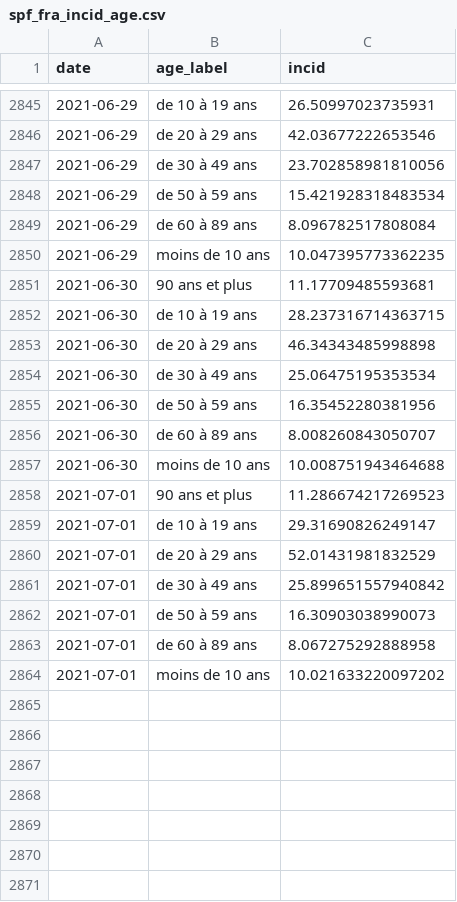
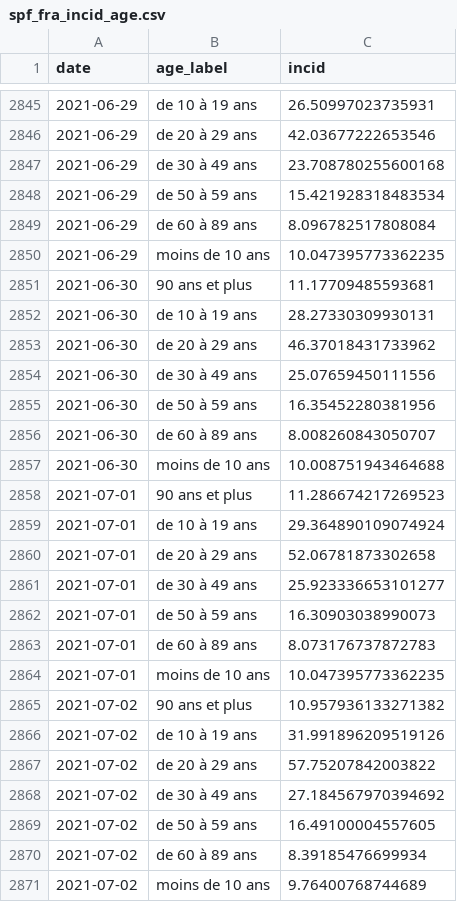
Before and after one commit to rpennacchio/covid-dashboard, a CSV file: data/spf_fra_incid_age.csv, drawn as a sheet; only a part is shown, gaps mark what is left out; the diff covers the shown part only.

```diff
--- a/data/spf_fra_incid_age.csv
+++ b/data/spf_fra_incid_age.csv
@@ -2846,3 +2846,3 @@ date,age_label,incid
 2021-06-29,de 20 à 29 ans,42.03677222653546
-2021-06-29,de 30 à 49 ans,23.702858981810056
+2021-06-29,de 30 à 49 ans,23.708780255600168
 2021-06-29,de 50 à 59 ans,15.421928318483534
@@ -2851,5 +2851,5 @@ date,age_label,incid
 2021-06-30,90 ans et plus,11.17709485593681
-2021-06-30,de 10 à 19 ans,28.237316714363715
-2021-06-30,de 20 à 29 ans,46.34343485998898
-2021-06-30,de 30 à 49 ans,25.06475195353534
+2021-06-30,de 10 à 19 ans,28.27330309930131
+2021-06-30,de 20 à 29 ans,46.37018431733962
+2021-06-30,de 30 à 49 ans,25.07659450111556
 2021-06-30,de 50 à 59 ans,16.35452280381956
@@ -2858,7 +2858,14 @@ date,age_label,incid
 2021-07-01,90 ans et plus,11.286674217269523
-2021-07-01,de 10 à 19 ans,29.31690826249147
-2021-07-01,de 20 à 29 ans,52.01431981832529
-2021-07-01,de 30 à 49 ans,25.899651557940842
+2021-07-01,de 10 à 19 ans,29.364890109074924
+2021-07-01,de 20 à 29 ans,52.06781873302658
+2021-07-01,de 30 à 49 ans,25.923336653101277
 2021-07-01,de 50 à 59 ans,16.30903038990073
-2021-07-01,de 60 à 89 ans,8.067275292888958
-2021-07-01,moins de 10 ans,10.021633220097202
+2021-07-01,de 60 à 89 ans,8.073176737872783
+2021-07-01,moins de 10 ans,10.047395773362235
+2021-07-02,90 ans et plus,10.957936133271382
+2021-07-02,de 10 à 19 ans,31.991896209519126
+2021-07-02,de 20 à 29 ans,57.75207842003822
+2021-07-02,de 30 à 49 ans,27.184567970394692
+2021-07-02,de 50 à 59 ans,16.49100004557605
+2021-07-02,de 60 à 89 ans,8.39185476699934
+2021-07-02,moins de 10 ans,9.76400768744689
```
Also changed, not shown: 7 edited cells elsewhere in this file, data/incid_dep.csv, data/spf_fra_data.csv, 14 other files.
